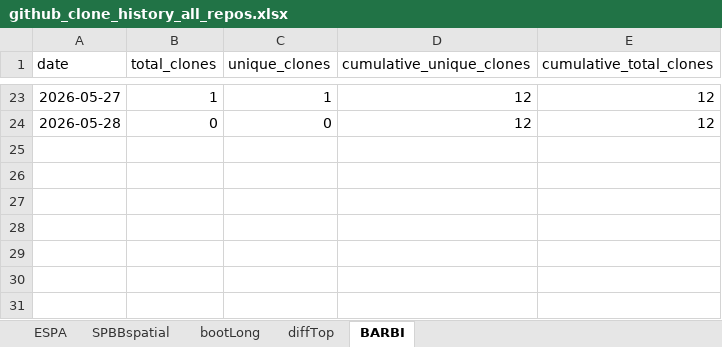
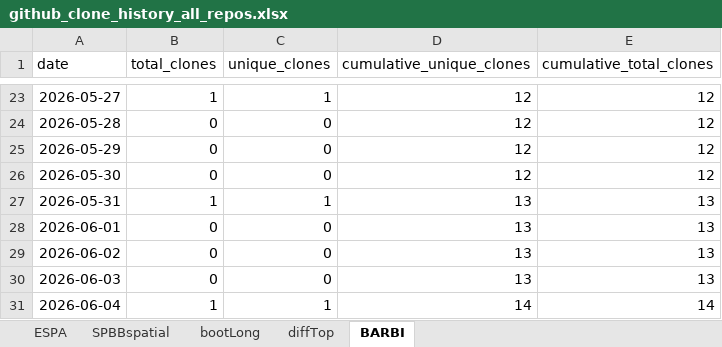
Before and after one commit to PratheepaJ/github-package-stats, an Excel workbook: github_clone_history_all_repos.xlsx, sheet BARBI, drawn as a sheet; only a part is shown, gaps mark what is left out; values as stored, in another font and other column widths than the file's, no borders; the diff names each change by its address in the sheet, - before the commit and + after, or states it on an @@ line.

```diff
--- a/github_clone_history_all_repos.xlsx (sheet BARBI)
+++ b/github_clone_history_all_repos.xlsx (sheet BARBI)
+row 25: 2026-05-29 | 0 | 0 | 12 | 12
+row 26: 2026-05-30 | 0 | 0 | 12 | 12
+row 27: 2026-05-31 | 1 | 1 | 13 | 13
+row 28: 2026-06-01 | 0 | 0 | 13 | 13
+row 29: 2026-06-02 | 0 | 0 | 13 | 13
+row 30: 2026-06-03 | 0 | 0 | 13 | 13
+row 31: 2026-06-04 | 1 | 1 | 14 | 14
```
Also changed, not shown: sheet ESPA, sheet SPBBspatial, sheet bootLong, sheet diffTop, 1 other file.
